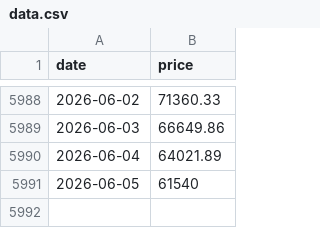
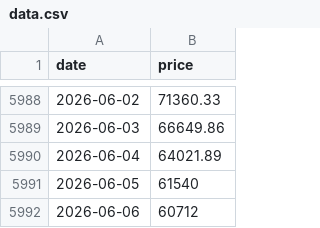
Before and after one commit to daveybitcoins/DaveyBitcoins-Website, a CSV file: data.csv, drawn as a sheet; only a part is shown, gaps mark what is left out; the diff names each change by its address in the sheet, - before the commit and + after, or states it on an @@ line.

Commit message:
Refine BTC risk lows table

```diff
--- a/data.csv
+++ b/data.csv
+row 5992: 2026-06-06 | 60712
```
Also changed, not shown: 1 other file.
